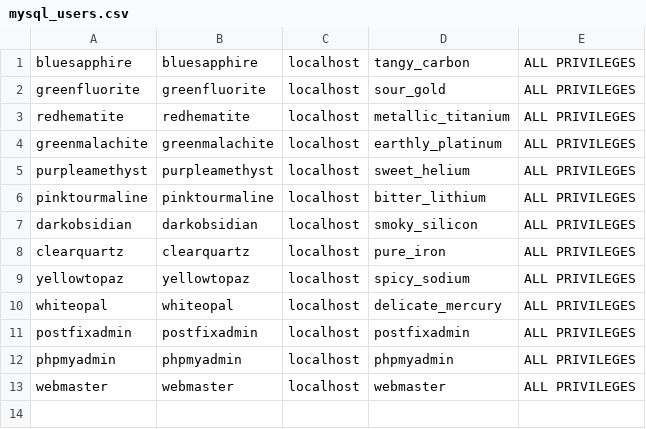
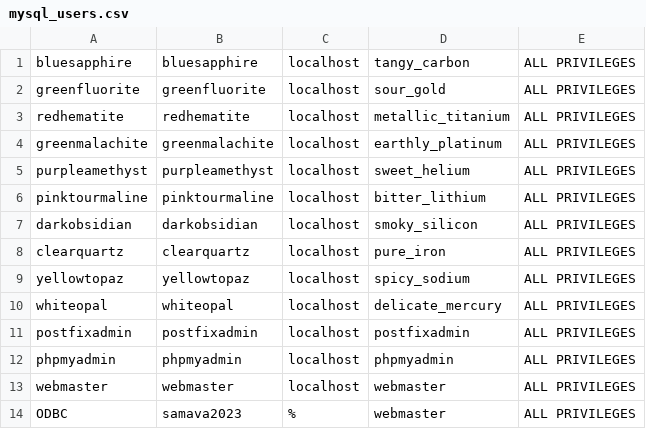
Before and after one commit to javilesm/scripts, a CSV file: MySQL/mysql_users.csv, drawn as a sheet.

Commit message:
Update mysql_users.csv

```diff
--- a/MySQL/mysql_users.csv
+++ b/MySQL/mysql_users.csv
@@ -13 +13,2 @@ phpmyadmin,phpmyadmin,localhost,phpmyadmin,ALL PRIVILEGES
 webmaster,webmaster,localhost,webmaster,ALL PRIVILEGES
+ODBC,samava2023,%,webmaster,ALL PRIVILEGES
```
